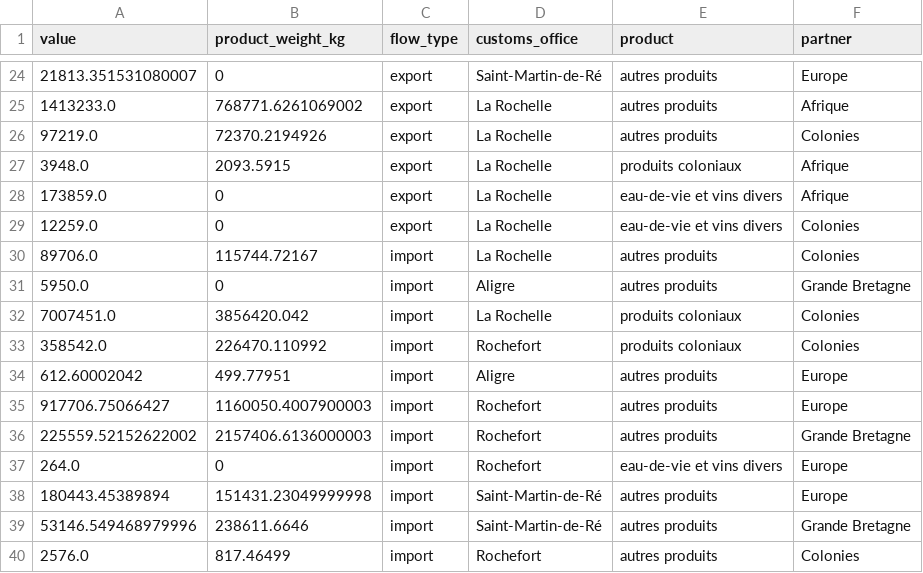
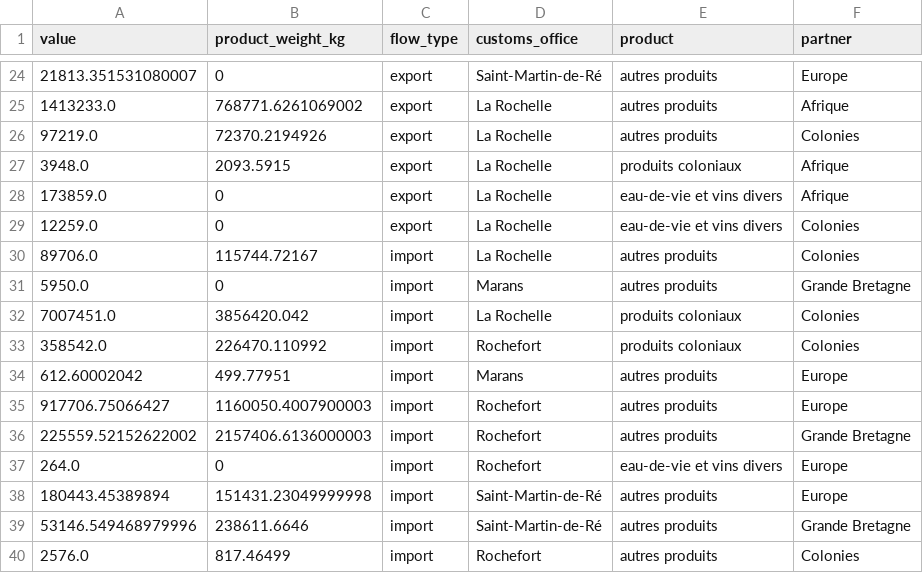
Before and after one commit to medialab/portic-storymaps-2021, a CSV file: public/data/part_2_toflit_viz_data.csv, drawn as a sheet; only a part is shown, gaps mark what is left out.

```diff
--- a/public/data/part_2_toflit_viz_data.csv
+++ b/public/data/part_2_toflit_viz_data.csv
@@ -30,6 +30,6 @@ value,product_weight_kg,flow_type,customs_office,product,partner
 89706.0,115744.72167,import,La Rochelle,autres produits,Colonies
-5950.0,0,import,Aligre,autres produits,Grande Bretagne
+5950.0,0,import,Marans,autres produits,Grande Bretagne
 7007451.0,3856420.042,import,La Rochelle,produits coloniaux,Colonies
 358542.0,226470.110992,import,Rochefort,produits coloniaux,Colonies
-612.60002042,499.77951,import,Aligre,autres produits,Europe
+612.60002042,499.77951,import,Marans,autres produits,Europe
 917706.75066427,1160050.4007900003,import,Rochefort,autres produits,Europe
```
Also changed, not shown: public/data/comparaison_exports_coloniaux.csv, 2 other files.
